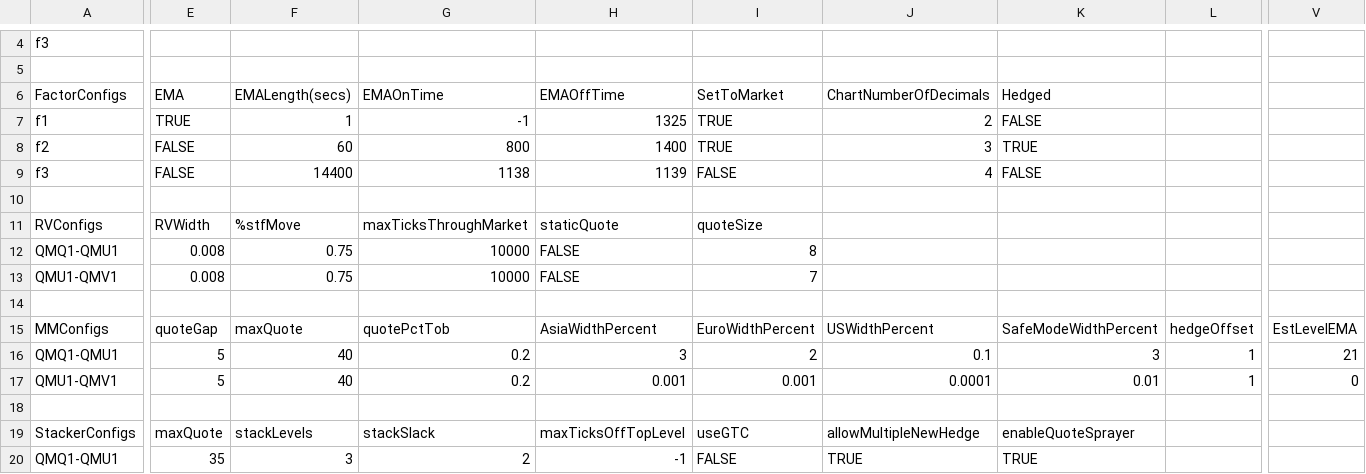
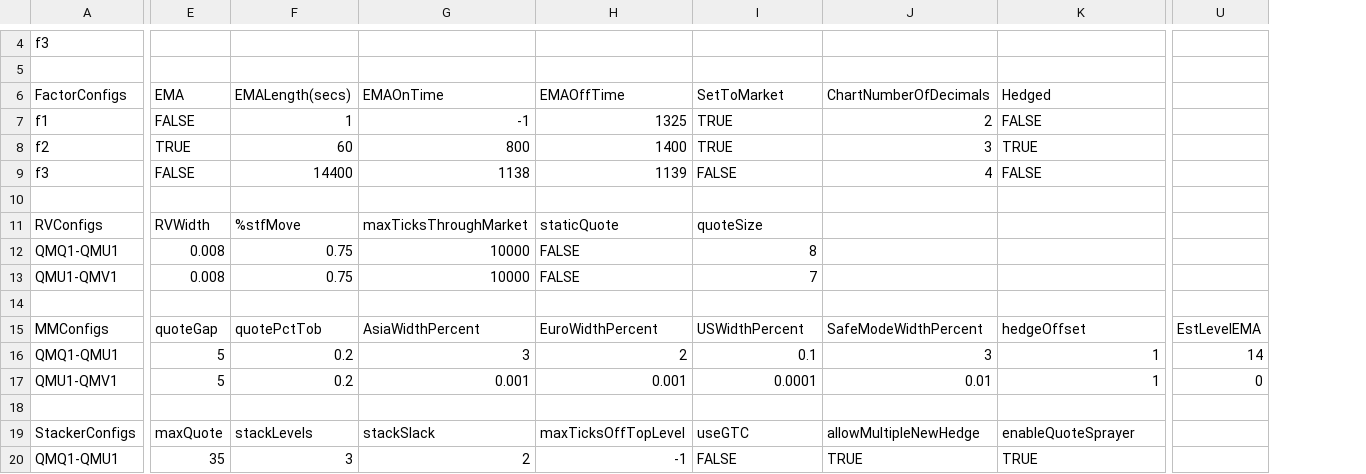
Before and after one commit to kzhdev/strats, a CSV file: config/minimal_cme/CME_small_model.csv, drawn as a sheet; only a part is shown, gaps mark what is left out; removed rows and columns are numbered as before the commit, all else as after; the diff names each change by its address in the sheet, - before the commit and + after, or states it on an @@ line.

Commit message:
update model.csv

```diff
--- a/config/minimal_cme/CME_small_model.csv
+++ b/config/minimal_cme/CME_small_model.csv
-column L, rows 15-17: hedgeOffset | 1 | 1
-E7 (EMA): TRUE
+E7 (EMA): FALSE
-E8 (EMA): FALSE
+E8 (EMA): TRUE
-F15 (EMALength(secs)): maxQuote
+F15 (EMALength(secs)): quotePctTob
-G15 (EMAOnTime): quotePctTob
+G15 (EMAOnTime): AsiaWidthPercent
-H15 (EMAOffTime): AsiaWidthPercent
+H15 (EMAOffTime): EuroWidthPercent
-I15 (SetToMarket): EuroWidthPercent
+I15 (SetToMarket): USWidthPercent
-J15 (ChartNumberOfDecimals): USWidthPercent
+J15 (ChartNumberOfDecimals): SafeModeWidthPercent
-K15 (Hedged): SafeModeWidthPercent
+K15 (Hedged): hedgeOffset
-F16:F17 (EMALength(secs)): 40
+F16:F17 (EMALength(secs)): 0.2
-G16 (EMAOnTime): 0.2
+G16 (EMAOnTime): 3
-H16 (EMAOffTime): 3
+H16 (EMAOffTime): 2
-I16 (SetToMarket): 2
+I16 (SetToMarket): 0.1
-J16 (ChartNumberOfDecimals): 0.1
+J16 (ChartNumberOfDecimals): 3
-K16 (Hedged): 3
+K16 (Hedged): 1
-U16: 21
+U16: 14
-G17 (EMAOnTime): 0.2
+G17 (EMAOnTime): 0.001
-I17 (SetToMarket): 0.001
+I17 (SetToMarket): 0.0001
-J17 (ChartNumberOfDecimals): 0.0001
+J17 (ChartNumberOfDecimals): 0.01
-K17 (Hedged): 0.01
+K17 (Hedged): 1
```
